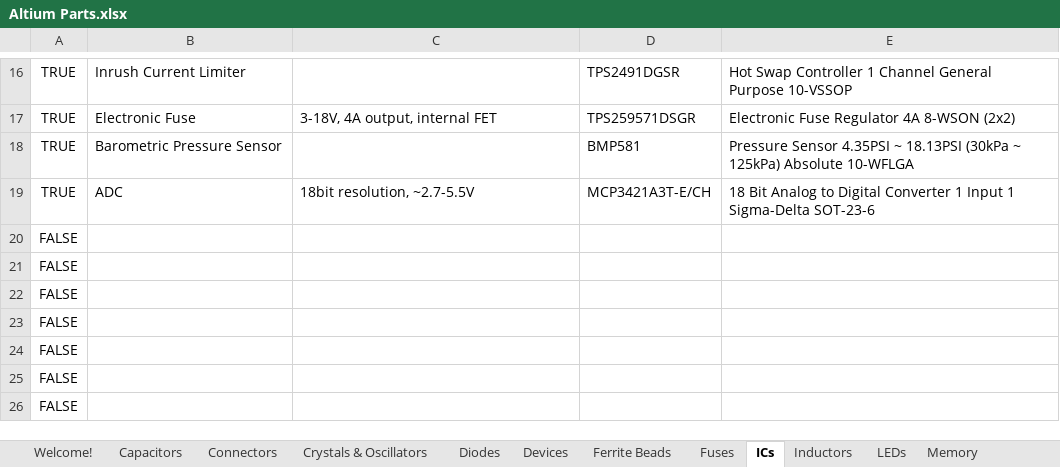
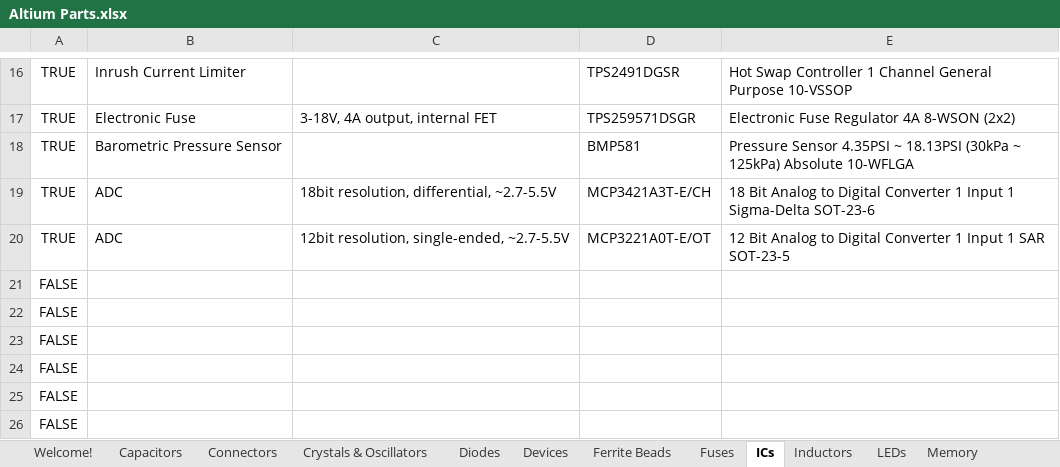
Before and after one commit to uf-mil-electrical/MIL-Altium, an Excel workbook: Altium Parts.xlsx, sheet ICs, drawn as a sheet; only a part is shown, gaps mark what is left out; values as stored, in another font and other column widths than the file's, no borders; table styles not drawn; removed rows and columns are numbered as before the commit, all else as after; the diff names each change by its address in the sheet, - before the commit and + after, or states it on an @@ line.

Commit message:
added new 12bit single-ended ADC

```diff
--- a/Altium Parts.xlsx (sheet ICs)
+++ b/Altium Parts.xlsx (sheet ICs)
-C19: 18bit resolution, ~2.7-5.5V
+C19: 18bit resolution, differential, ~2.7-5.5V
-row 20: FALSE
+row 20: TRUE | ADC | 12bit resolution, single-ended, ~2.7-5.5V | MCP3221A0T-E/OT | 12 Bit Analog to Digital Converter 1 Input 1 SAR SOT-23-5
```
Also changed, not shown: 5 other files.
